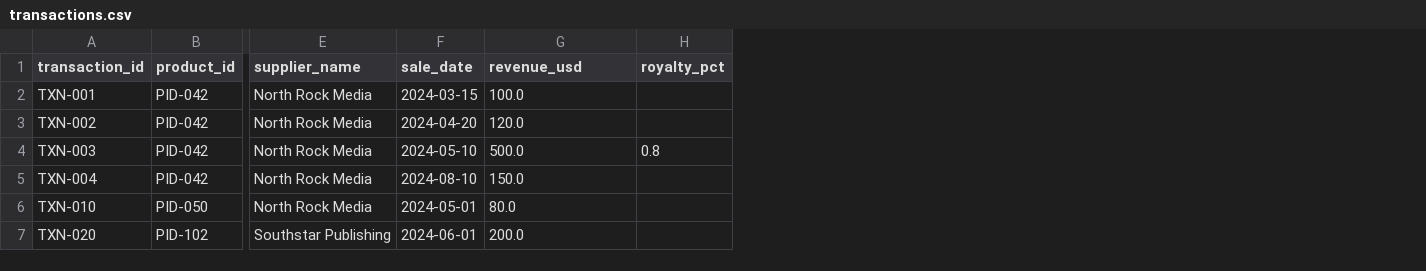
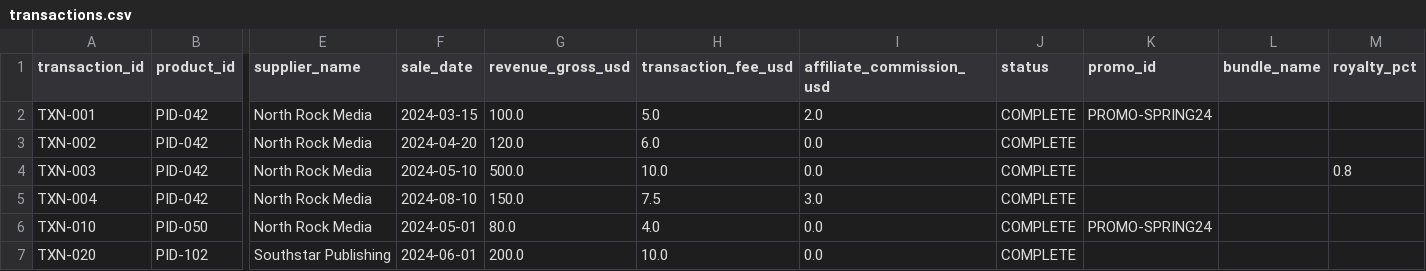
Before and after one commit to AntiNoise-ai/trapstreet-tasks, a CSV file: tasks/debug_royalty_pipeline/inputs/case_01/transactions.csv, drawn as a sheet; only a part is shown, gaps mark what is left out; the diff names each change by its address in the sheet, - before the commit and + after, or states it on an @@ line.

```diff
--- a/tasks/debug_royalty_pipeline/inputs/case_01/transactions.csv
+++ b/tasks/debug_royalty_pipeline/inputs/case_01/transactions.csv
+column H (transaction_fee_usd), rows 2-7: 5.0 | 6.0 | 10.0 | 7.5 | 4.0 | 10.0
+column I (affiliate_commission_usd), rows 2-7: 2.0 | 0.0 | 0.0 | 3.0 | 0.0 | 0.0
+column J (status), rows 2-7: all COMPLETE
+column K (promo_id), rows 2-6: PROMO-SPRING24 |  |  |  | PROMO-SPRING24
+column L (bundle_name), empty
-G1: revenue_usd
+G1: revenue_gross_usd
```
Also changed, not shown: tasks/debug_royalty_pipeline/inputs/case_02/transactions.csv, tasks/debug_royalty_pipeline/inputs/case_03/transactions.csv, 33 other files.
